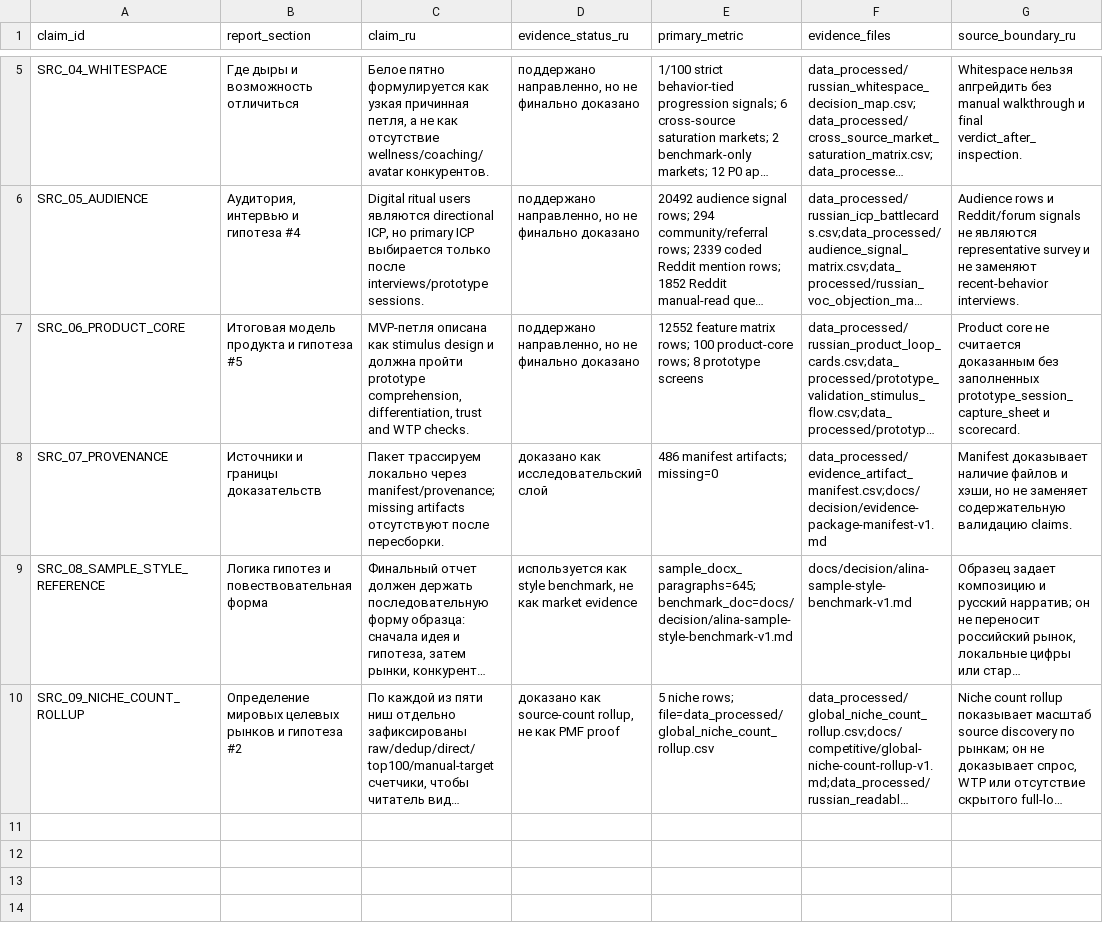
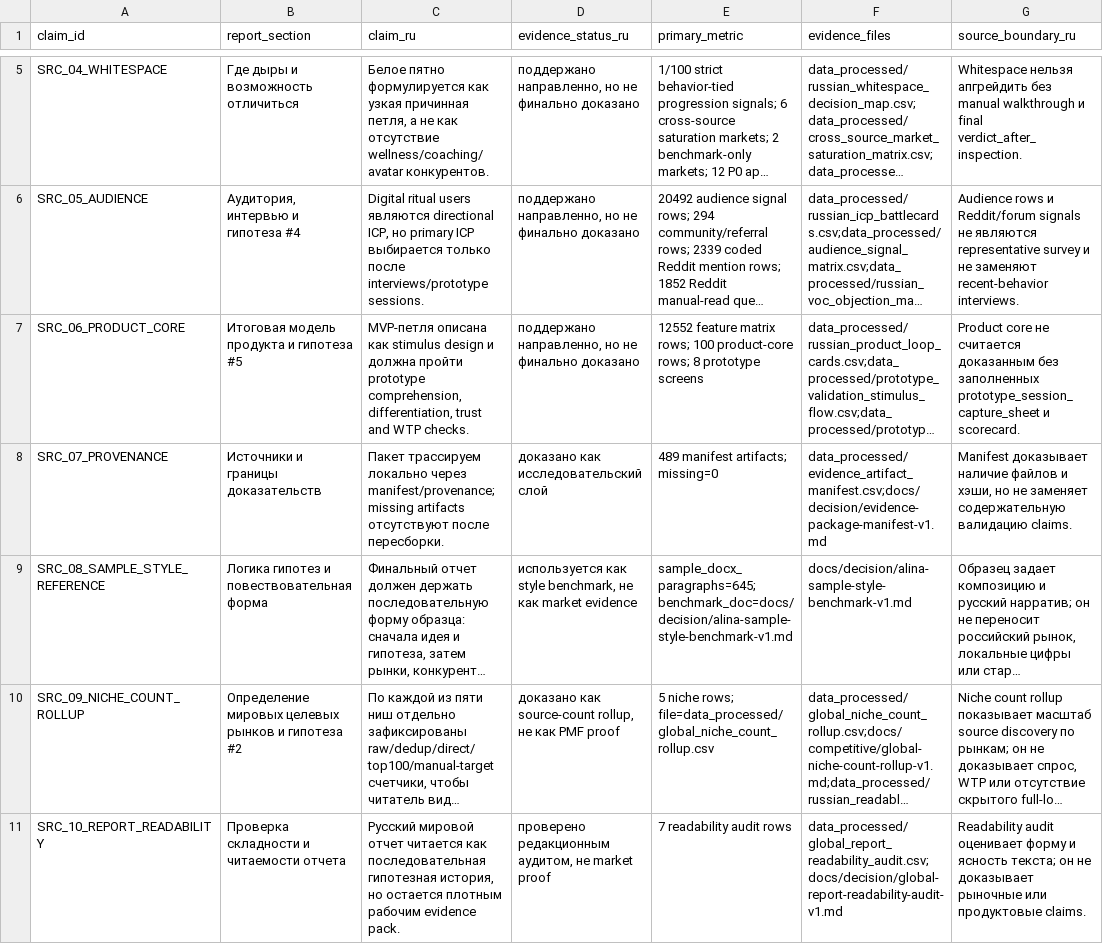
Before and after one commit to kirbudilov01/alina-research, a CSV file: data_processed/global_hypothesis_source_appendix.csv, drawn as a sheet; only a part is shown, gaps mark what is left out; long unchanged cells end in …; the diff names each change by its address in the sheet, - before the commit and + after, or states it on an @@ line.

Commit message:
Add global report readability audit

```diff
--- a/data_processed/global_hypothesis_source_appendix.csv
+++ b/data_processed/global_hypothesis_source_appendix.csv
-E8 (primary_metric): 486 manifest artifacts; missing=0
+E8 (primary_metric): 489 manifest artifacts; missing=0
+row 11: SRC_10_REPORT_READABILITY | Проверка складности и читаемости отчета | Русский мировой отчет читается как последовательная гипотезная история, но остается плотным рабочим evidence pack. | проверено редакционным аудитом, не market proof | 7 readability audit rows | data_processed/global_report_readability_audit.csv;docs/decision/global-report-readability-audit-v1.md | Readability audit оценивает форму и ясность текста; он не доказывает рыночные или продуктовые claims.
```
Also changed, not shown: data_processed/evidence_artifact_manifest.csv, data_processed/global_goal_evidence_coverage.csv, 16 other files.
